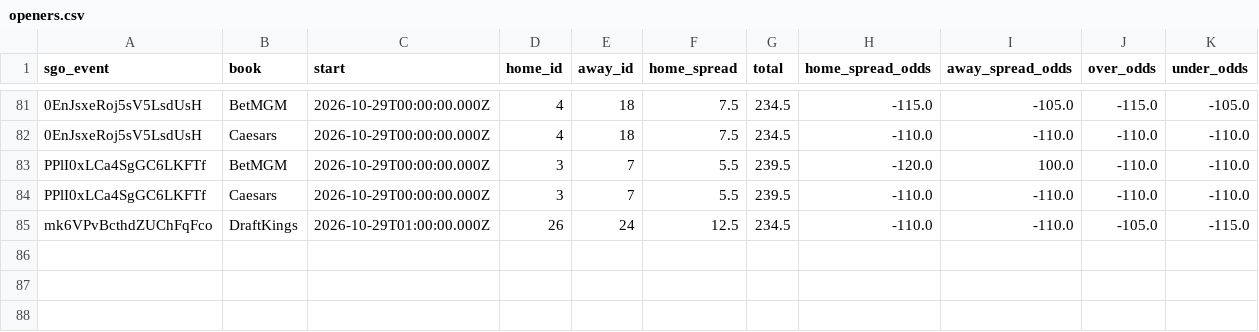
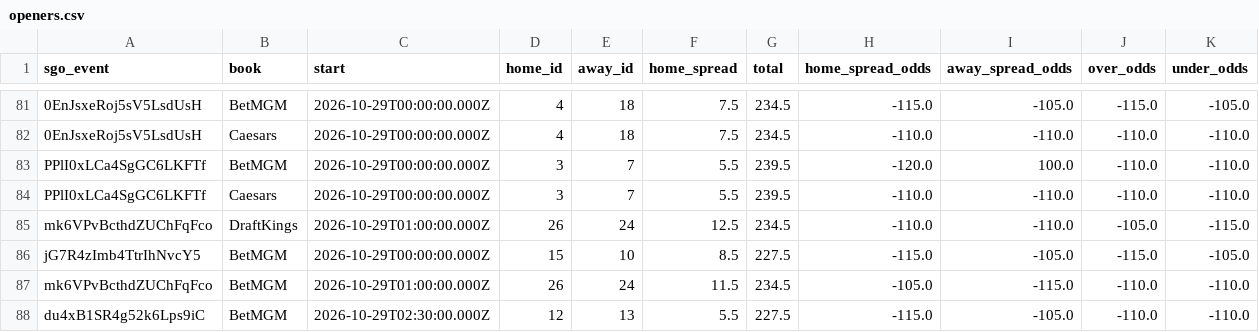
Before and after one commit to barrca12-rgb/NBA, a CSV file: lines/openers.csv, drawn as a sheet; only a part is shown, gaps mark what is left out; rows hold the shown columns only; the diff names each change by its address in the sheet, - before the commit and + after, or states it on an @@ line.

```diff
--- a/lines/openers.csv
+++ b/lines/openers.csv
+row 86: jG7R4zImb4TtrIhNvcY5 | BetMGM | 2026-10-29T00:00:00.000Z | 15 | 10 | 8.5 | 227.5 | -115.0 | -105.0 | -115.0 | -105.0
+row 87: mk6VPvBcthdZUChFqFco | BetMGM | 2026-10-29T01:00:00.000Z | 26 | 24 | 11.5 | 234.5 | -105.0 | -115.0 | -110.0 | -110.0
+row 88: du4xB1SR4g52k6Lps9iC | BetMGM | 2026-10-29T02:30:00.000Z | 12 | 13 | 5.5 | 227.5 | -115.0 | -105.0 | -110.0 | -110.0
```
Also changed, not shown: lines/closing.csv, 4 other files.
